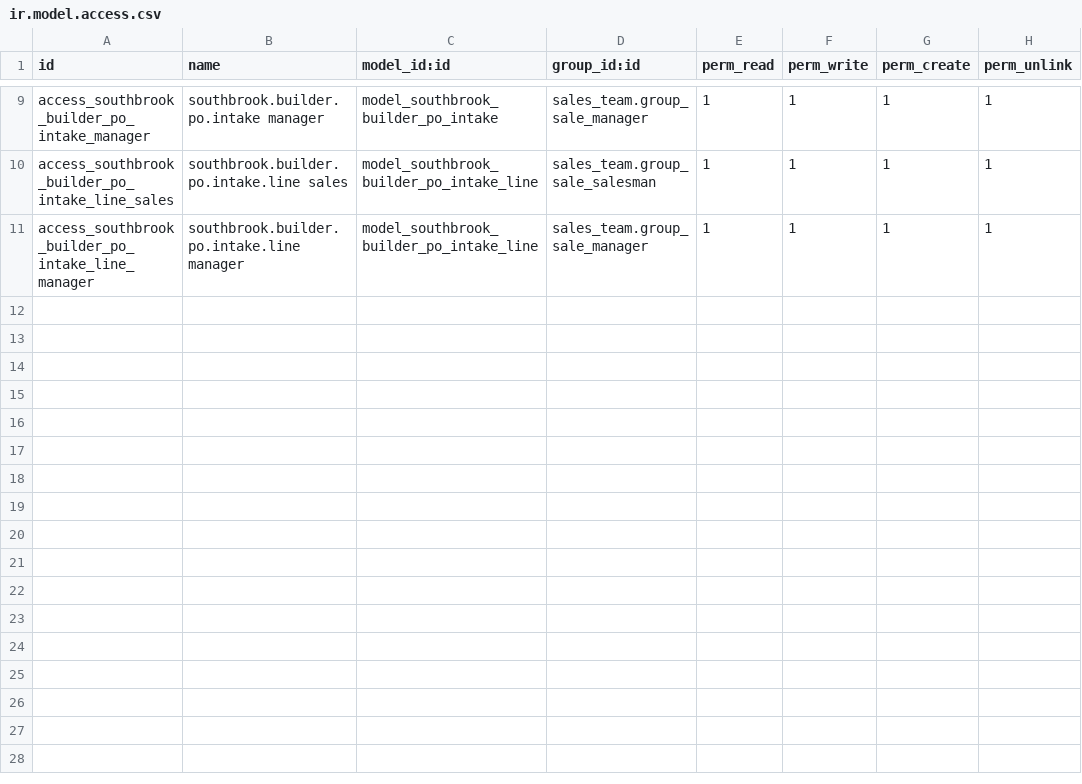
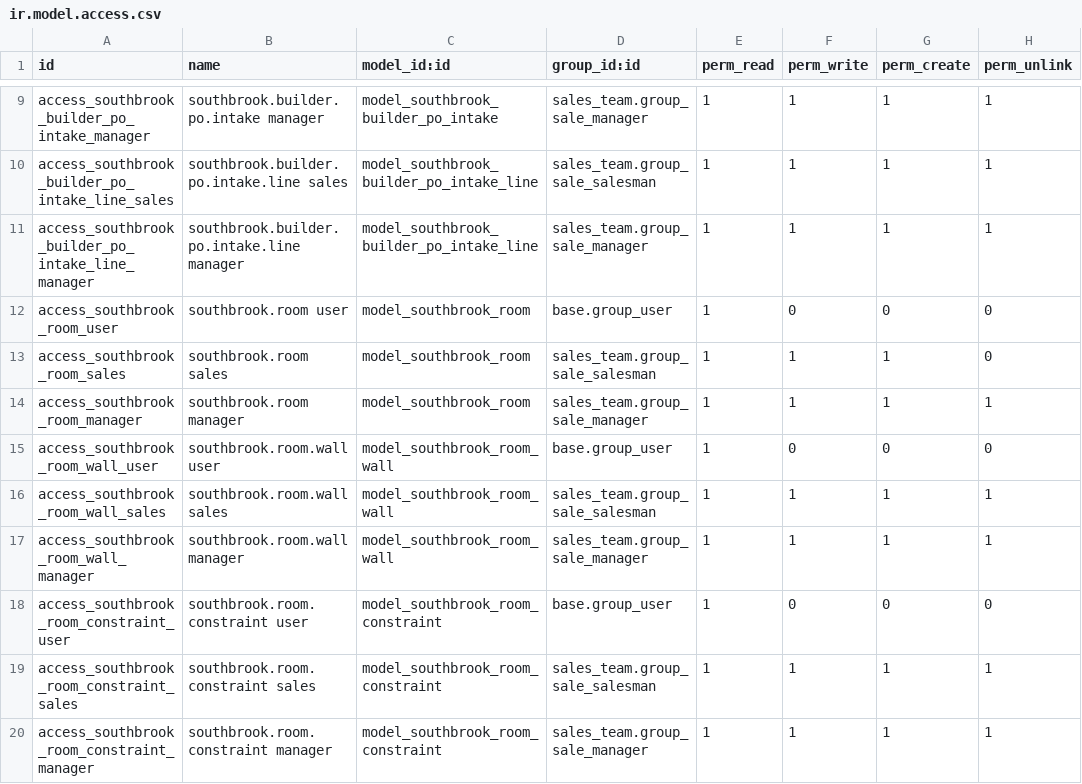
Before and after one commit to dangelojohn/Southbrook_Configurator, a CSV file: addons/southbrook_estimating/security/ir.model.access.csv, drawn as a sheet; only a part is shown, gaps mark what is left out; the diff names each change by its address in the sheet, - before the commit and + after, or states it on an @@ line.

```diff
--- a/addons/southbrook_estimating/security/ir.model.access.csv
+++ b/addons/southbrook_estimating/security/ir.model.access.csv
+row 12: access_southbrook_room_user | southbrook.room user | model_southbrook_room | base.group_user | 1 | 0 | 0 | 0
+row 13: access_southbrook_room_sales | southbrook.room sales | model_southbrook_room | sales_team.group_sale_salesman | 1 | 1 | 1 | 0
+row 14: access_southbrook_room_manager | southbrook.room manager | model_southbrook_room | sales_team.group_sale_manager | 1 | 1 | 1 | 1
+row 15: access_southbrook_room_wall_user | southbrook.room.wall user | model_southbrook_room_wall | base.group_user | 1 | 0 | 0 | 0
+row 16: access_southbrook_room_wall_sales | southbrook.room.wall sales | model_southbrook_room_wall | sales_team.group_sale_salesman | 1 | 1 | 1 | 1
+row 17: access_southbrook_room_wall_manager | southbrook.room.wall manager | model_southbrook_room_wall | sales_team.group_sale_manager | 1 | 1 | 1 | 1
+row 18: access_southbrook_room_constraint_user | southbrook.room.constraint user | model_southbrook_room_constraint | base.group_user | 1 | 0 | 0 | 0
+row 19: access_southbrook_room_constraint_sales | southbrook.room.constraint sales | model_southbrook_room_constraint | sales_team.group_sale_salesman | 1 | 1 | 1 | 1
+row 20: access_southbrook_room_constraint_manager | southbrook.room.constraint manager | model_southbrook_room_constraint | sales_team.group_sale_manager | 1 | 1 | 1 | 1
```
Also changed, not shown: 6 other files.
